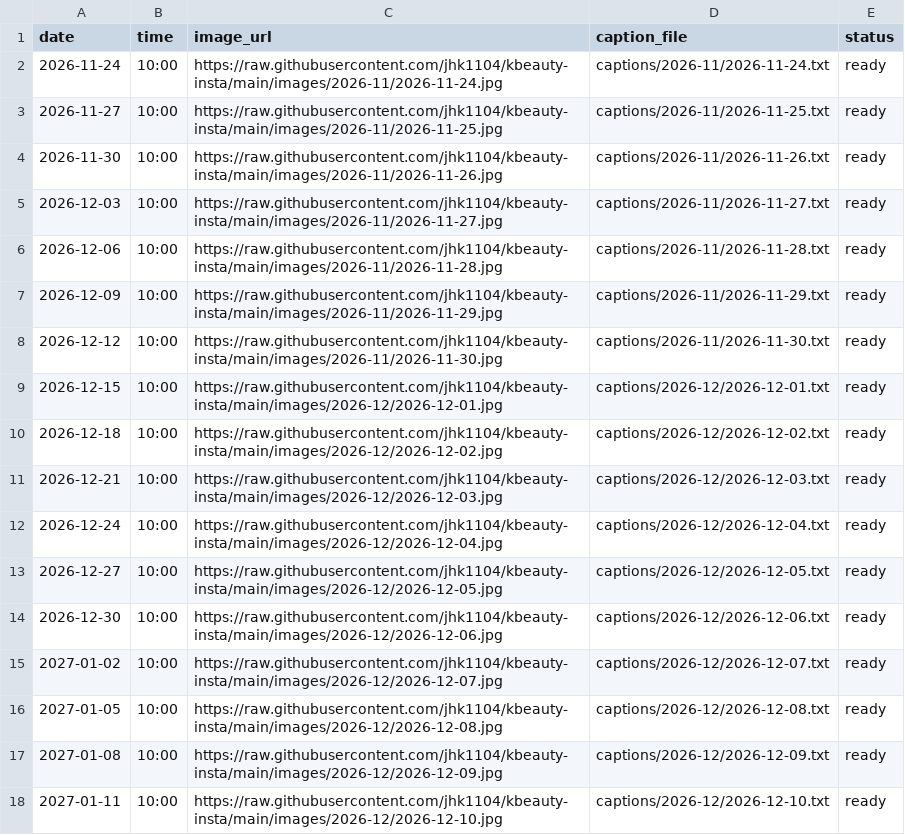
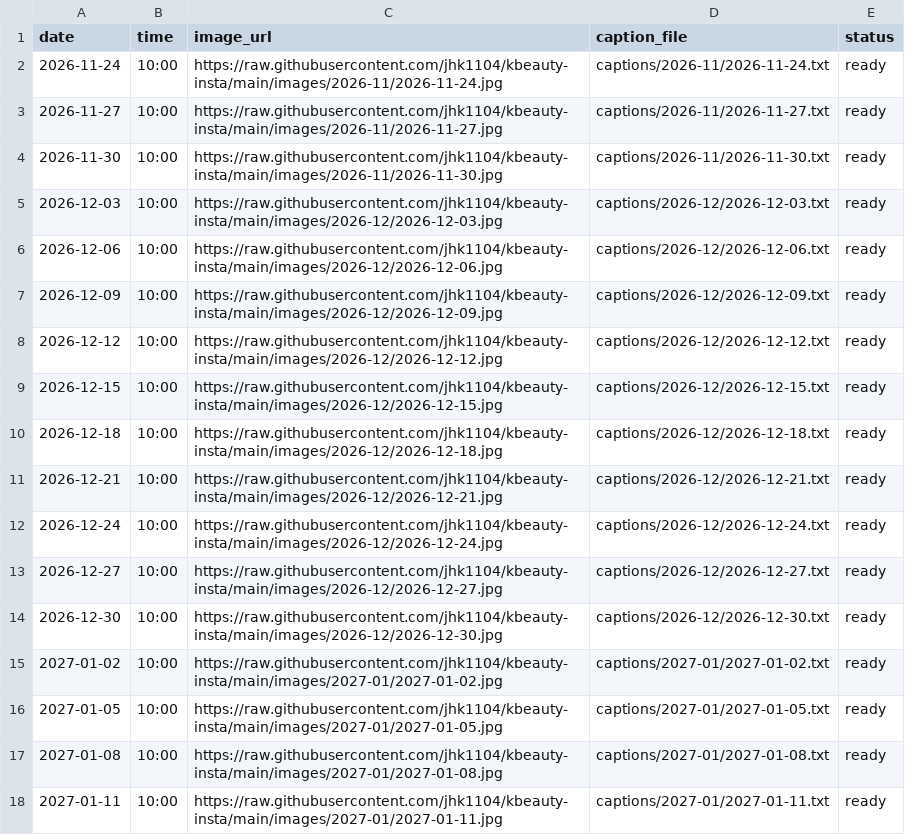
Before and after one commit to jhk1104/kbeauty-insta, a CSV file: schedule.csv, drawn as a sheet.

```diff
--- a/schedule.csv
+++ b/schedule.csv
@@ -2,17 +2,17 @@ date,time,image_url,caption_file,status
 2026-11-24,10:00,https://raw.githubusercontent.com/jhk1104/kbeauty-insta/main/images/2026-11/2026-11-24.jpg,captions/2026-11/2026-11-24.txt,ready
-2026-11-27,10:00,https://raw.githubusercontent.com/jhk1104/kbeauty-insta/main/images/2026-11/2026-11-25.jpg,captions/2026-11/2026-11-25.txt,ready
-2026-11-30,10:00,https://raw.githubusercontent.com/jhk1104/kbeauty-insta/main/images/2026-11/2026-11-26.jpg,captions/2026-11/2026-11-26.txt,ready
-2026-12-03,10:00,https://raw.githubusercontent.com/jhk1104/kbeauty-insta/main/images/2026-11/2026-11-27.jpg,captions/2026-11/2026-11-27.txt,ready
-2026-12-06,10:00,https://raw.githubusercontent.com/jhk1104/kbeauty-insta/main/images/2026-11/2026-11-28.jpg,captions/2026-11/2026-11-28.txt,ready
-2026-12-09,10:00,https://raw.githubusercontent.com/jhk1104/kbeauty-insta/main/images/2026-11/2026-11-29.jpg,captions/2026-11/2026-11-29.txt,ready
-2026-12-12,10:00,https://raw.githubusercontent.com/jhk1104/kbeauty-insta/main/images/2026-11/2026-11-30.jpg,captions/2026-11/2026-11-30.txt,ready
-2026-12-15,10:00,https://raw.githubusercontent.com/jhk1104/kbeauty-insta/main/images/2026-12/2026-12-01.jpg,captions/2026-12/2026-12-01.txt,ready
-2026-12-18,10:00,https://raw.githubusercontent.com/jhk1104/kbeauty-insta/main/images/2026-12/2026-12-02.jpg,captions/2026-12/2026-12-02.txt,ready
-2026-12-21,10:00,https://raw.githubusercontent.com/jhk1104/kbeauty-insta/main/images/2026-12/2026-12-03.jpg,captions/2026-12/2026-12-03.txt,ready
-2026-12-24,10:00,https://raw.githubusercontent.com/jhk1104/kbeauty-insta/main/images/2026-12/2026-12-04.jpg,captions/2026-12/2026-12-04.txt,ready
-2026-12-27,10:00,https://raw.githubusercontent.com/jhk1104/kbeauty-insta/main/images/2026-12/2026-12-05.jpg,captions/2026-12/2026-12-05.txt,ready
-2026-12-30,10:00,https://raw.githubusercontent.com/jhk1104/kbeauty-insta/main/images/2026-12/2026-12-06.jpg,captions/2026-12/2026-12-06.txt,ready
-2027-01-02,10:00,https://raw.githubusercontent.com/jhk1104/kbeauty-insta/main/images/2026-12/2026-12-07.jpg,captions/2026-12/2026-12-07.txt,ready
-2027-01-05,10:00,https://raw.githubusercontent.com/jhk1104/kbeauty-insta/main/images/2026-12/2026-12-08.jpg,captions/2026-12/2026-12-08.txt,ready
-2027-01-08,10:00,https://raw.githubusercontent.com/jhk1104/kbeauty-insta/main/images/2026-12/2026-12-09.jpg,captions/2026-12/2026-12-09.txt,ready
-2027-01-11,10:00,https://raw.githubusercontent.com/jhk1104/kbeauty-insta/main/images/2026-12/2026-12-10.jpg,captions/2026-12/2026-12-10.txt,ready
+2026-11-27,10:00,https://raw.githubusercontent.com/jhk1104/kbeauty-insta/main/images/2026-11/2026-11-27.jpg,captions/2026-11/2026-11-27.txt,ready
+2026-11-30,10:00,https://raw.githubusercontent.com/jhk1104/kbeauty-insta/main/images/2026-11/2026-11-30.jpg,captions/2026-11/2026-11-30.txt,ready
+2026-12-03,10:00,https://raw.githubusercontent.com/jhk1104/kbeauty-insta/main/images/2026-12/2026-12-03.jpg,captions/2026-12/2026-12-03.txt,ready
+2026-12-06,10:00,https://raw.githubusercontent.com/jhk1104/kbeauty-insta/main/images/2026-12/2026-12-06.jpg,captions/2026-12/2026-12-06.txt,ready
+2026-12-09,10:00,https://raw.githubusercontent.com/jhk1104/kbeauty-insta/main/images/2026-12/2026-12-09.jpg,captions/2026-12/2026-12-09.txt,ready
+2026-12-12,10:00,https://raw.githubusercontent.com/jhk1104/kbeauty-insta/main/images/2026-12/2026-12-12.jpg,captions/2026-12/2026-12-12.txt,ready
+2026-12-15,10:00,https://raw.githubusercontent.com/jhk1104/kbeauty-insta/main/images/2026-12/2026-12-15.jpg,captions/2026-12/2026-12-15.txt,ready
+2026-12-18,10:00,https://raw.githubusercontent.com/jhk1104/kbeauty-insta/main/images/2026-12/2026-12-18.jpg,captions/2026-12/2026-12-18.txt,ready
+2026-12-21,10:00,https://raw.githubusercontent.com/jhk1104/kbeauty-insta/main/images/2026-12/2026-12-21.jpg,captions/2026-12/2026-12-21.txt,ready
+2026-12-24,10:00,https://raw.githubusercontent.com/jhk1104/kbeauty-insta/main/images/2026-12/2026-12-24.jpg,captions/2026-12/2026-12-24.txt,ready
+2026-12-27,10:00,https://raw.githubusercontent.com/jhk1104/kbeauty-insta/main/images/2026-12/2026-12-27.jpg,captions/2026-12/2026-12-27.txt,ready
+2026-12-30,10:00,https://raw.githubusercontent.com/jhk1104/kbeauty-insta/main/images/2026-12/2026-12-30.jpg,captions/2026-12/2026-12-30.txt,ready
+2027-01-02,10:00,https://raw.githubusercontent.com/jhk1104/kbeauty-insta/main/images/2027-01/2027-01-02.jpg,captions/2027-01/2027-01-02.txt,ready
+2027-01-05,10:00,https://raw.githubusercontent.com/jhk1104/kbeauty-insta/main/images/2027-01/2027-01-05.jpg,captions/2027-01/2027-01-05.txt,ready
+2027-01-08,10:00,https://raw.githubusercontent.com/jhk1104/kbeauty-insta/main/images/2027-01/2027-01-08.jpg,captions/2027-01/2027-01-08.txt,ready
+2027-01-11,10:00,https://raw.githubusercontent.com/jhk1104/kbeauty-insta/main/images/2027-01/2027-01-11.jpg,captions/2027-01/2027-01-11.txt,ready
```
Also changed, not shown: reels/schedule.csv, 42 other files.
